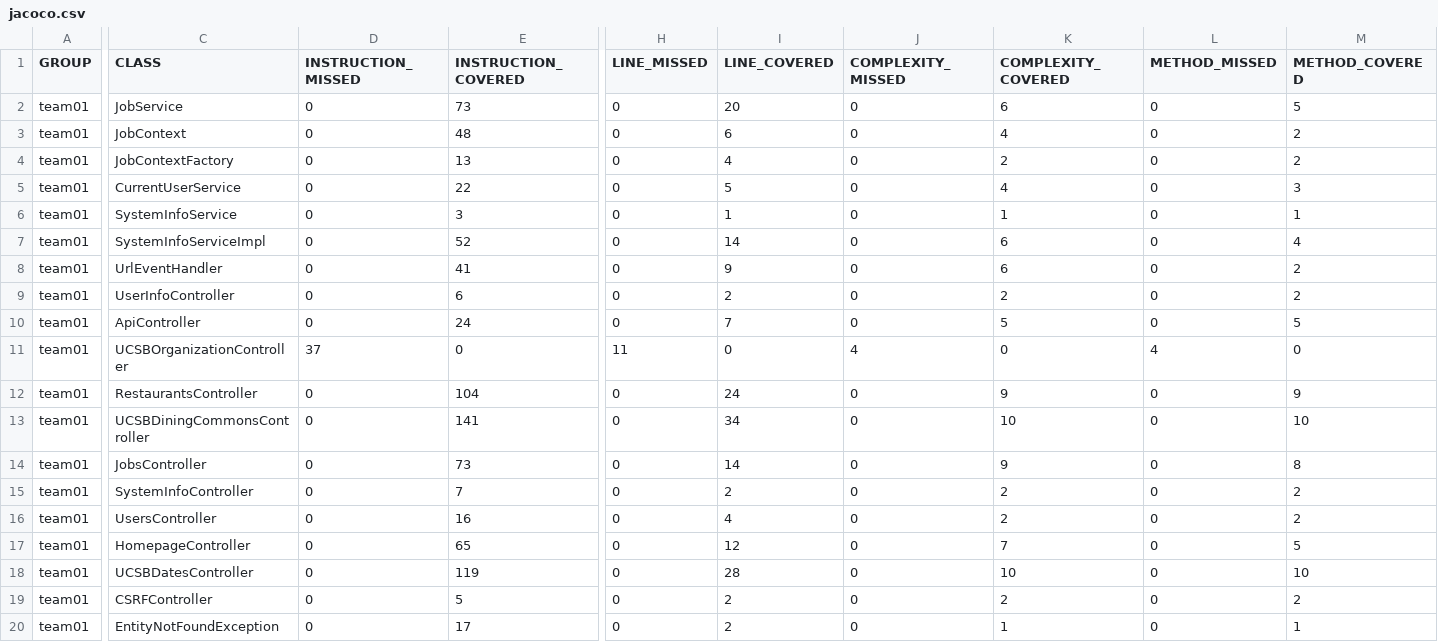
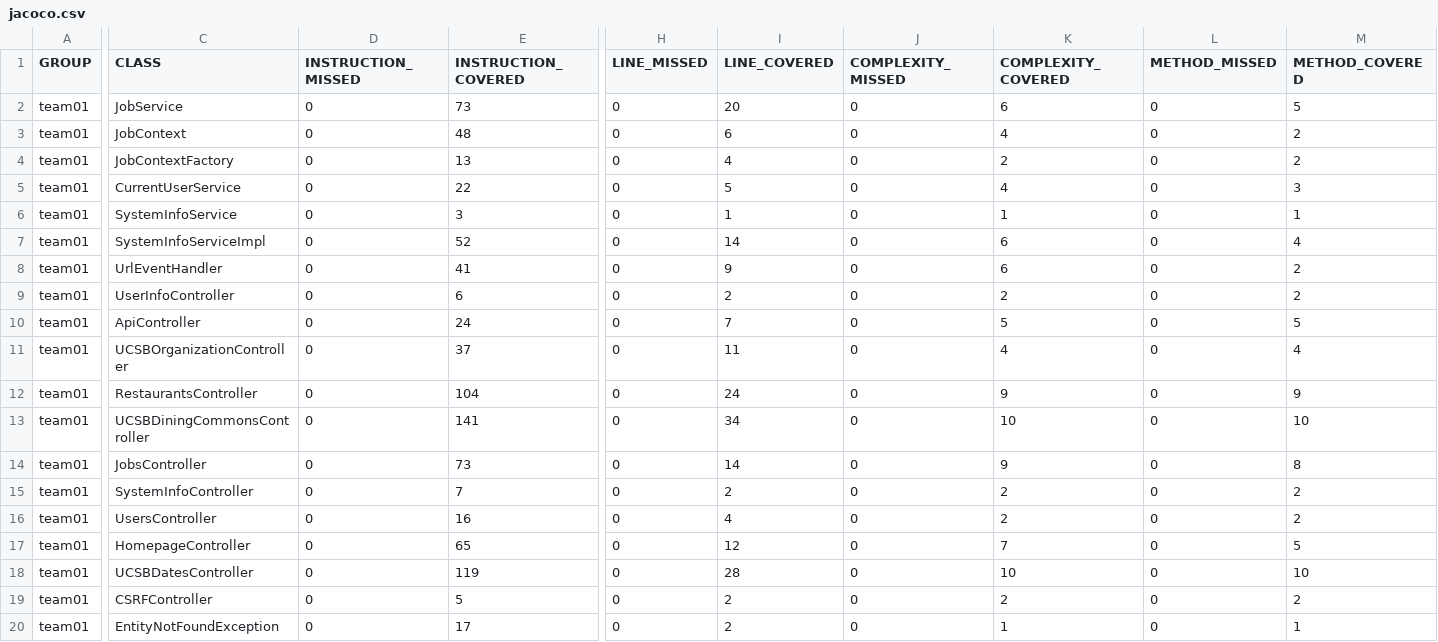
Before and after one commit to ucsb-cs156-s26/team01-s26-07, a CSV file: prs/46/jacoco/jacoco.csv, drawn as a sheet; only a part is shown, gaps mark what is left out; the diff names each change by its address in the sheet, - before the commit and + after, or states it on an @@ line.

```diff
--- a/prs/46/jacoco/jacoco.csv
+++ b/prs/46/jacoco/jacoco.csv
-D11 (INSTRUCTION_MISSED): 37
+D11 (INSTRUCTION_MISSED): 0
-E11 (INSTRUCTION_COVERED): 0
+E11 (INSTRUCTION_COVERED): 37
-H11 (LINE_MISSED): 11
+H11 (LINE_MISSED): 0
-I11 (LINE_COVERED): 0
+I11 (LINE_COVERED): 11
-J11 (COMPLEXITY_MISSED): 4
+J11 (COMPLEXITY_MISSED): 0
-K11 (COMPLEXITY_COVERED): 0
+K11 (COMPLEXITY_COVERED): 4
-L11 (METHOD_MISSED): 4
+L11 (METHOD_MISSED): 0
-M11 (METHOD_COVERED): 0
+M11 (METHOD_COVERED): 4
```
Also changed, not shown: 7 other files.
